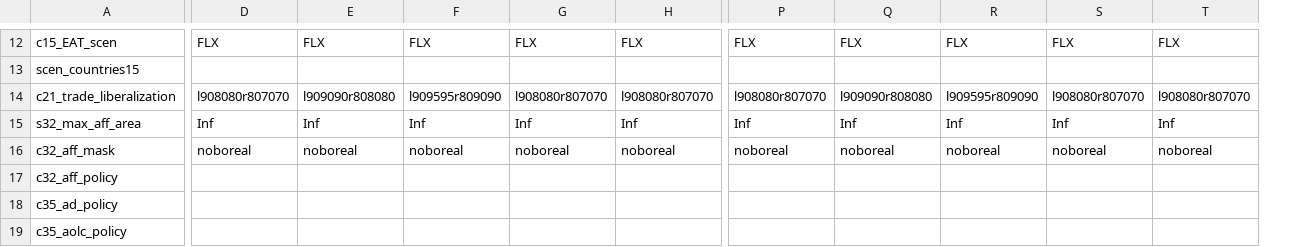
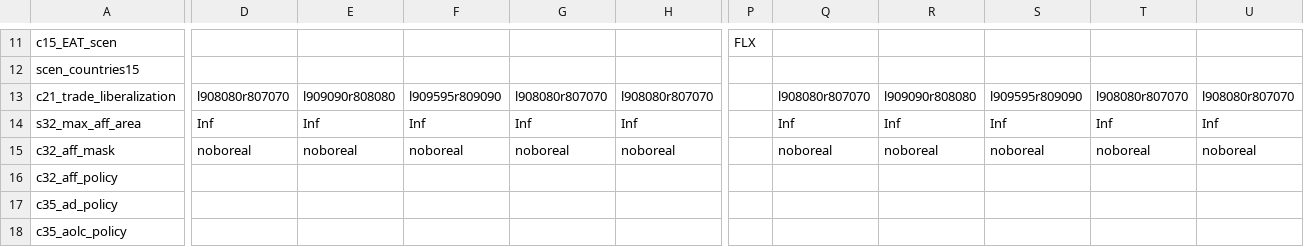
Before and after one commit to mishkos/magpie, a CSV file: config/scenario_config.csv, drawn as a sheet; only a part is shown, gaps mark what is left out; addresses are those after the commit; the diff covers the shown part only; the diff names each change by its address in the sheet, - before the commit and + after, or states it on an @@ line.

```diff
--- a/config/scenario_config.csv
+++ b/config/scenario_config.csv
+column P, row 11: FLX
-D11: FLX
+D11: (empty)
-E11: FLX
+E11: (empty)
-F11: FLX
+F11: (empty)
-G11: FLX
+G11: (empty)
-H11: FLX
+H11: (empty)
-Q11: FLX
+Q11: (empty)
-R11: FLX
+R11: (empty)
-S11: FLX
+S11: (empty)
-T11: FLX
+T11: (empty)
-U11: FLX
+U11: (empty)
```
Also changed, not shown: 4 added rows, 2 removed rows and 40 edited cells elsewhere in this file, 1 other file.
